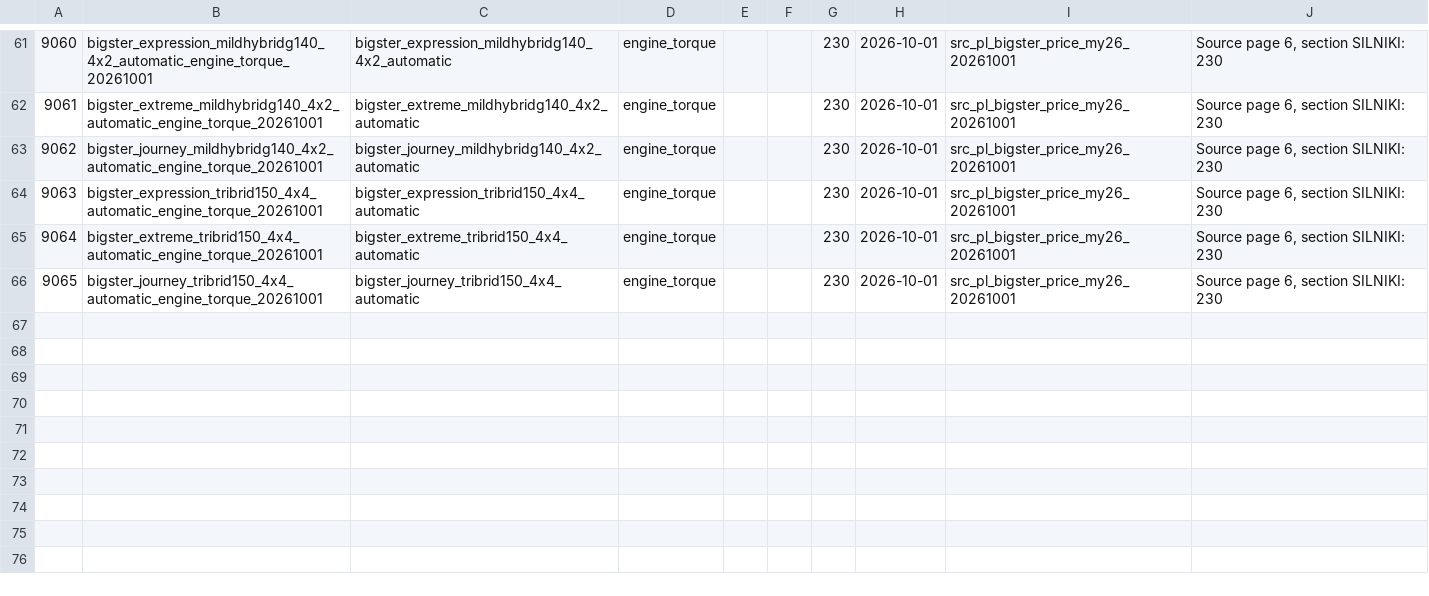
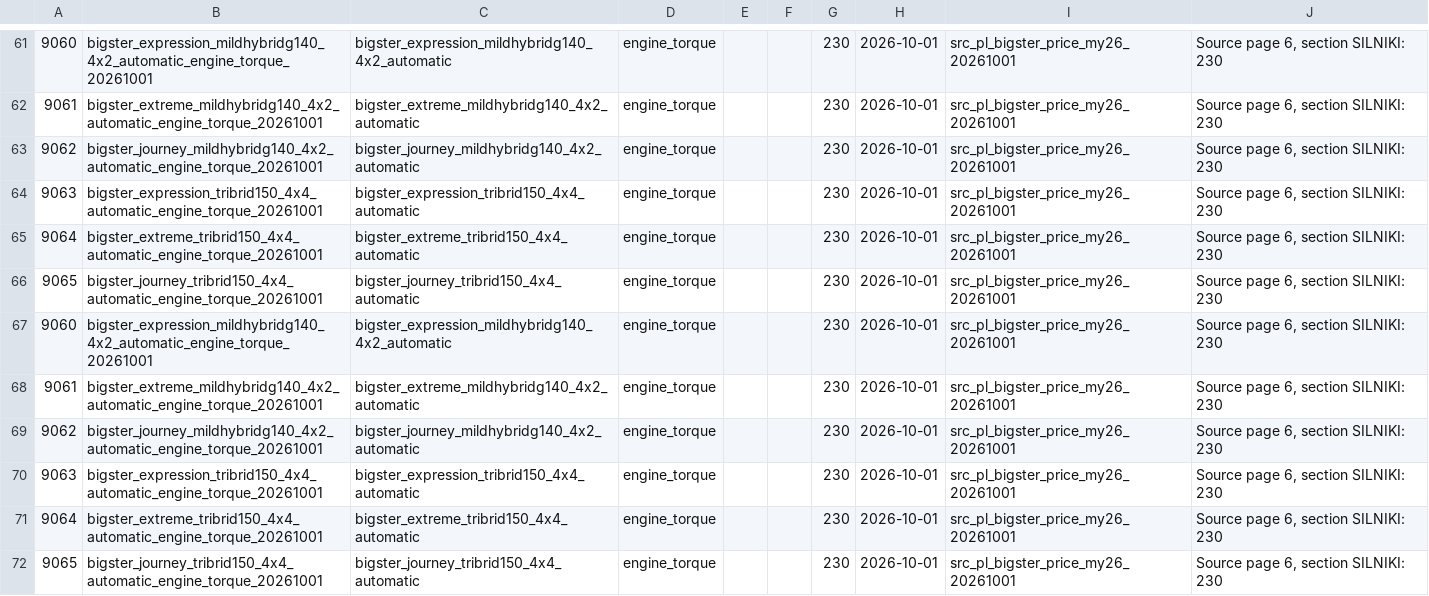
Before and after one commit to xbodzio7/Dacia-Knowledge-Base, a CSV file: data/master/configuration_attribute_values.csv, drawn as a sheet; only a part is shown, gaps mark what is left out.

Commit message:
data: add Bigster 2026-10-01 engine torque observations

```diff
--- a/data/master/configuration_attribute_values.csv
+++ b/data/master/configuration_attribute_values.csv
@@ -66 +66,7 @@
 "9065","bigster_journey_tribrid150_4x4_automatic_engine_torque_20261001","bigster_journey_tribrid150_4x4_automatic","engine_torque","","","230","2026-10-01","src_pl_bigster_price_my26_20261001","Source page 6, section SILNIKI: 230"
+"9060","bigster_expression_mildhybridg140_4x2_automatic_engine_torque_20261001","bigster_expression_mildhybridg140_4x2_automatic","engine_torque","","","230","2026-10-01","src_pl_bigster_price_my26_20261001","Source page 6, section SILNIKI: 230"
+"9061","bigster_extreme_mildhybridg140_4x2_automatic_engine_torque_20261001","bigster_extreme_mildhybridg140_4x2_automatic","engine_torque","","","230","2026-10-01","src_pl_bigster_price_my26_20261001","Source page 6, section SILNIKI: 230"
+"9062","bigster_journey_mildhybridg140_4x2_automatic_engine_torque_20261001","bigster_journey_mildhybridg140_4x2_automatic","engine_torque","","","230","2026-10-01","src_pl_bigster_price_my26_20261001","Source page 6, section SILNIKI: 230"
+"9063","bigster_expression_tribrid150_4x4_automatic_engine_torque_20261001","bigster_expression_tribrid150_4x4_automatic","engine_torque","","","230","2026-10-01","src_pl_bigster_price_my26_20261001","Source page 6, section SILNIKI: 230"
+"9064","bigster_extreme_tribrid150_4x4_automatic_engine_torque_20261001","bigster_extreme_tribrid150_4x4_automatic","engine_torque","","","230","2026-10-01","src_pl_bigster_price_my26_20261001","Source page 6, section SILNIKI: 230"
+"9065","bigster_journey_tribrid150_4x4_automatic_engine_torque_20261001","bigster_journey_tribrid150_4x4_automatic","engine_torque","","","230","2026-10-01","src_pl_bigster_price_my26_20261001","Source page 6, section SILNIKI: 230"
```
